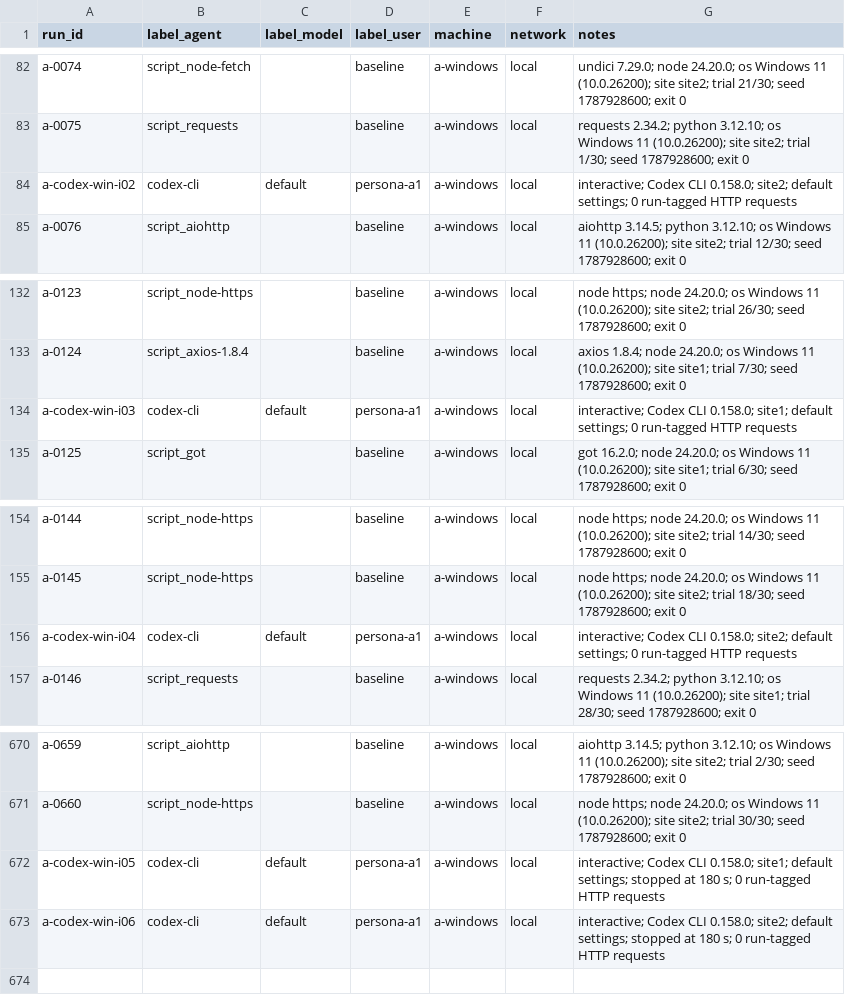
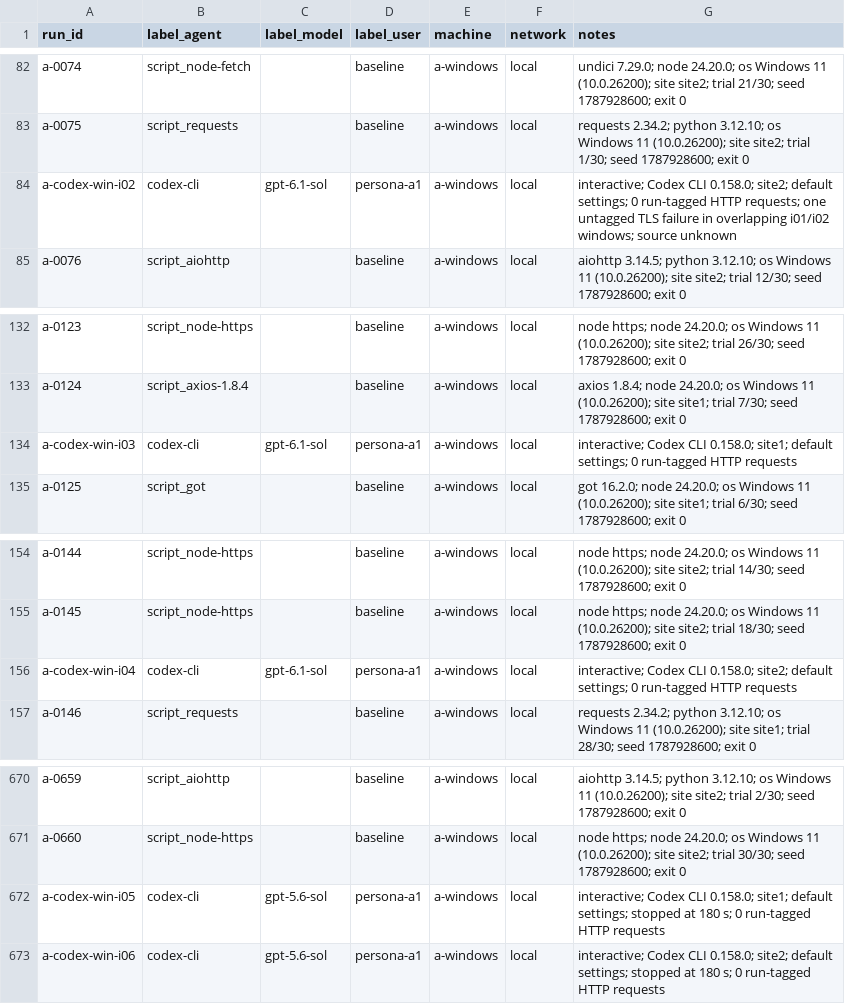
Before and after one commit to Yunsmn/whose-human, a CSV file: runs/a.csv, drawn as a sheet; only a part is shown, gaps mark what is left out; the diff covers the shown part only.

Commit message:
Identify Windows Codex models and qualify the overlapping TLS failure

```diff
--- a/runs/a.csv
+++ b/runs/a.csv
@@ -83,3 +83,3 @@ a-0074,script_node-fetch,,baseline,a-windows,local,undici 7.29.0; node 24.20.0;
 a-0075,script_requests,,baseline,a-windows,local,requests 2.34.2; python 3.12.10; os Windows 11 (10.0.26200); site site2; trial 1/30; seed 1787928600; exit 0
-a-codex-win-i02,codex-cli,default,persona-a1,a-windows,local,interactive; Codex CLI 0.158.0; site2; default settings; 0 run-tagged HTTP requests
+a-codex-win-i02,codex-cli,gpt-6.1-sol,persona-a1,a-windows,local,interactive; Codex CLI 0.158.0; site2; default settings; 0 run-tagged HTTP requests; one untagged TLS failure in overlapping i01/i02 windows; source unknown
 a-0076,script_aiohttp,,baseline,a-windows,local,aiohttp 3.14.5; python 3.12.10; os Windows 11 (10.0.26200); site site2; trial 12/30; seed 1787928600; exit 0
@@ -133,3 +133,3 @@ a-0123,script_node-https,,baseline,a-windows,local,node https; node 24.20.0; os
 a-0124,script_axios-1.8.4,,baseline,a-windows,local,axios 1.8.4; node 24.20.0; os Windows 11 (10.0.26200); site site1; trial 7/30; seed 1787928600; exit 0
-a-codex-win-i03,codex-cli,default,persona-a1,a-windows,local,interactive; Codex CLI 0.158.0; site1; default settings; 0 run-tagged HTTP requests
+a-codex-win-i03,codex-cli,gpt-6.1-sol,persona-a1,a-windows,local,interactive; Codex CLI 0.158.0; site1; default settings; 0 run-tagged HTTP requests
 a-0125,script_got,,baseline,a-windows,local,got 16.2.0; node 24.20.0; os Windows 11 (10.0.26200); site site1; trial 6/30; seed 1787928600; exit 0
@@ -155,3 +155,3 @@ a-0144,script_node-https,,baseline,a-windows,local,node https; node 24.20.0; os
 a-0145,script_node-https,,baseline,a-windows,local,node https; node 24.20.0; os Windows 11 (10.0.26200); site site2; trial 18/30; seed 1787928600; exit 0
-a-codex-win-i04,codex-cli,default,persona-a1,a-windows,local,interactive; Codex CLI 0.158.0; site2; default settings; 0 run-tagged HTTP requests
+a-codex-win-i04,codex-cli,gpt-6.1-sol,persona-a1,a-windows,local,interactive; Codex CLI 0.158.0; site2; default settings; 0 run-tagged HTTP requests
 a-0146,script_requests,,baseline,a-windows,local,requests 2.34.2; python 3.12.10; os Windows 11 (10.0.26200); site site1; trial 28/30; seed 1787928600; exit 0
@@ -671,3 +671,3 @@ a-0659,script_aiohttp,,baseline,a-windows,local,aiohttp 3.14.5; python 3.12.10;
 a-0660,script_node-https,,baseline,a-windows,local,node https; node 24.20.0; os Windows 11 (10.0.26200); site site2; trial 30/30; seed 1787928600; exit 0
-a-codex-win-i05,codex-cli,default,persona-a1,a-windows,local,interactive; Codex CLI 0.158.0; site1; default settings; stopped at 180 s; 0 run-tagged HTTP requests
-a-codex-win-i06,codex-cli,default,persona-a1,a-windows,local,interactive; Codex CLI 0.158.0; site2; default settings; stopped at 180 s; 0 run-tagged HTTP requests
+a-codex-win-i05,codex-cli,gpt-5.6-sol,persona-a1,a-windows,local,interactive; Codex CLI 0.158.0; site1; default settings; stopped at 180 s; 0 run-tagged HTTP requests
+a-codex-win-i06,codex-cli,gpt-5.6-sol,persona-a1,a-windows,local,interactive; Codex CLI 0.158.0; site2; default settings; stopped at 180 s; 0 run-tagged HTTP requests
```
Also changed, not shown: 14 edited cells elsewhere in this file.
